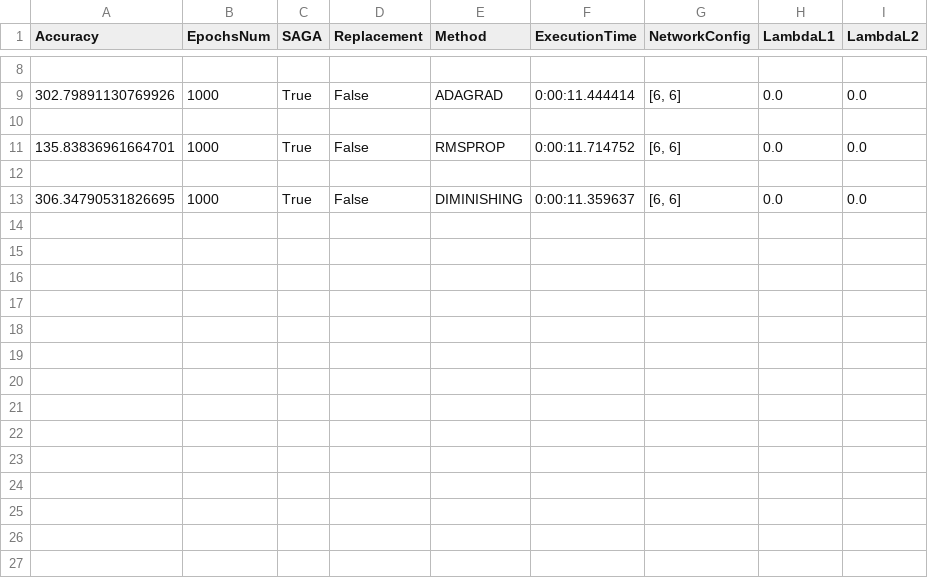
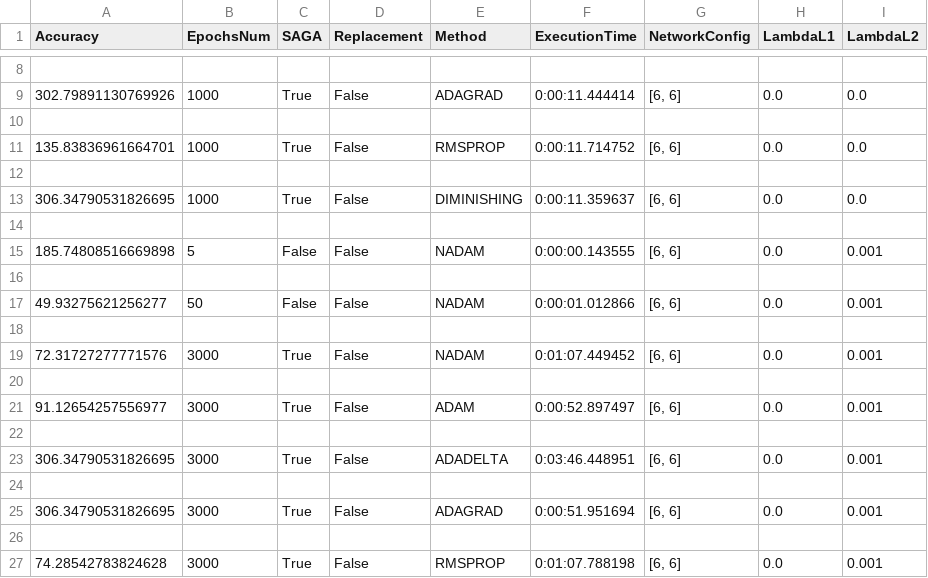
Before and after one commit to SimoneNicosanti/OBD_Project, a CSV file: log/Concrete/Generalization_Log.csv, drawn as a sheet; only a part is shown, gaps mark what is left out.

```diff
--- a/log/Concrete/Generalization_Log.csv
+++ b/log/Concrete/Generalization_Log.csv
@@ -13 +13,15 @@ Accuracy,EpochsNum,SAGA,Replacement,Method,ExecutionTime,NetworkConfig,LambdaL1,
 306.34790531826695,1000,True,False,DIMINISHING,0:00:11.359637,"[6, 6]",0.0,0.0
+
+185.74808516669898,5,False,False,NADAM,0:00:00.143555,"[6, 6]",0.0,0.001
+
+49.93275621256277,50,False,False,NADAM,0:00:01.012866,"[6, 6]",0.0,0.001
+
+72.31727277771576,3000,True,False,NADAM,0:01:07.449452,"[6, 6]",0.0,0.001
+
+91.12654257556977,3000,True,False,ADAM,0:00:52.897497,"[6, 6]",0.0,0.001
+
+306.34790531826695,3000,True,False,ADADELTA,0:03:46.448951,"[6, 6]",0.0,0.001
+
+306.34790531826695,3000,True,False,ADAGRAD,0:00:51.951694,"[6, 6]",0.0,0.001
+
+74.28542783824628,3000,True,False,RMSPROP,0:01:07.788198,"[6, 6]",0.0,0.001
```
Also changed, not shown: log/Concrete/Generalization_Results.csv, log/Concrete/Training_Log.csv, 18 other files.
